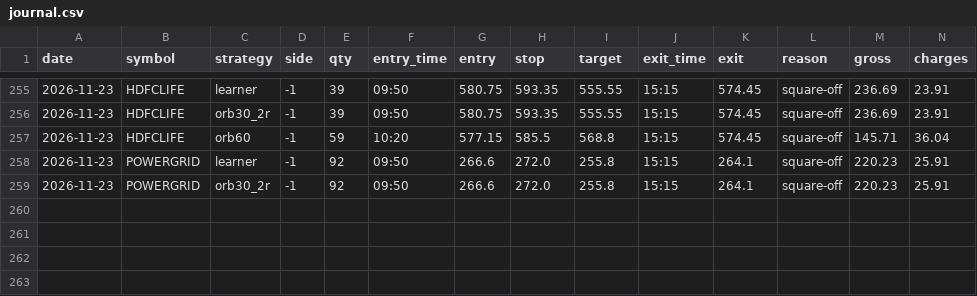
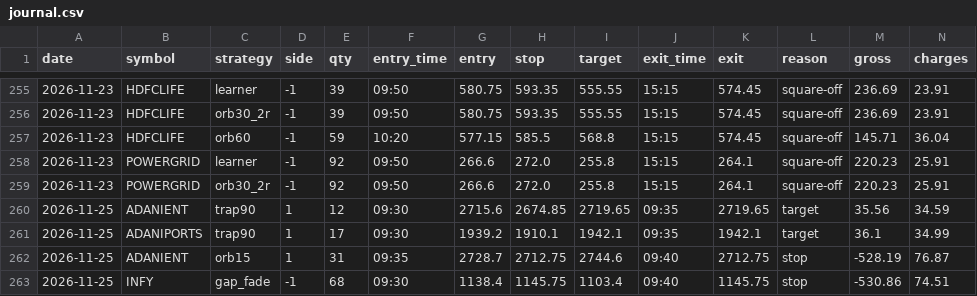
Before and after one commit to kushuvc/nse-paper-trader, a CSV file: paper/journal.csv, drawn as a sheet; only a part is shown, gaps mark what is left out; rows hold the shown columns only; the diff names each change by its address in the sheet, - before the commit and + after, or states it on an @@ line.

```diff
--- a/paper/journal.csv
+++ b/paper/journal.csv
+row 260: 2026-11-25 | ADANIENT | trap90 | 1 | 12 | 09:30 | 2715.6 | 2674.85 | 2719.65 | 09:35 | 2719.65 | target | 35.56 | 34.59
+row 261: 2026-11-25 | ADANIPORTS | trap90 | 1 | 17 | 09:30 | 1939.2 | 1910.1 | 1942.1 | 09:35 | 1942.1 | target | 36.1 | 34.99
+row 262: 2026-11-25 | ADANIENT | orb15 | 1 | 31 | 09:35 | 2728.7 | 2712.75 | 2744.6 | 09:40 | 2712.75 | stop | -528.19 | 76.87
+row 263: 2026-11-25 | INFY | gap_fade | -1 | 68 | 09:30 | 1138.4 | 1145.75 | 1103.4 | 09:40 | 1145.75 | stop | -530.86 | 74.51
```
Also changed, not shown: 3 other files.
